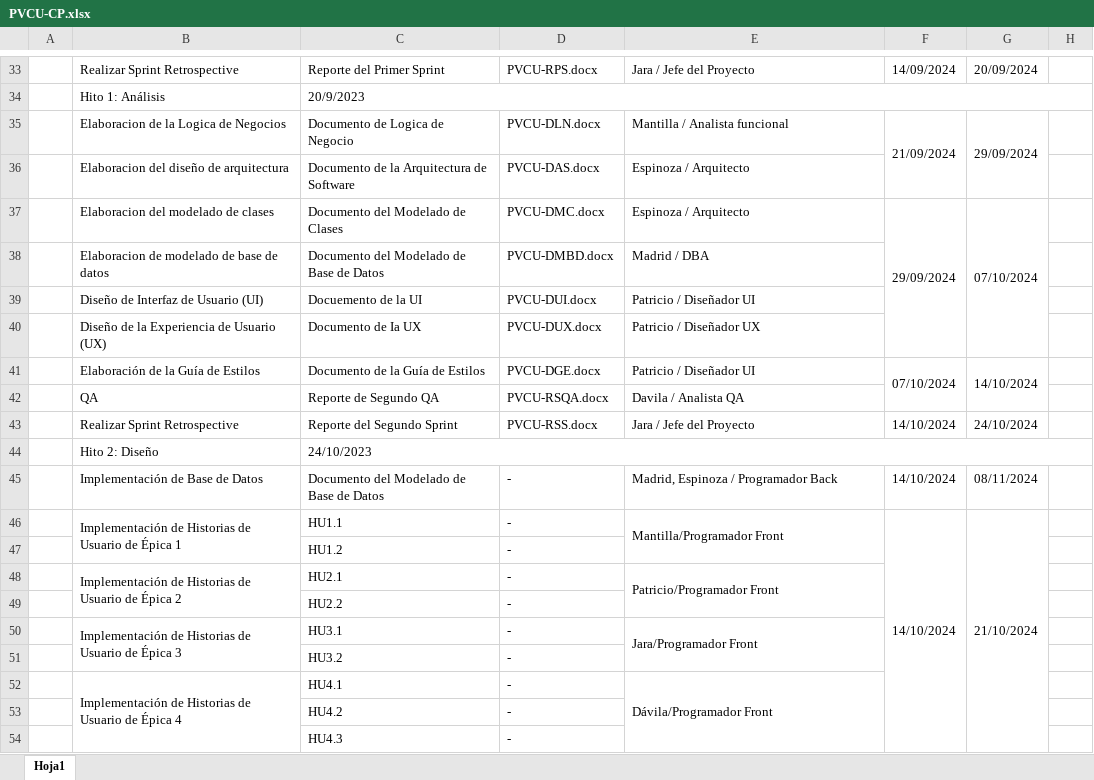
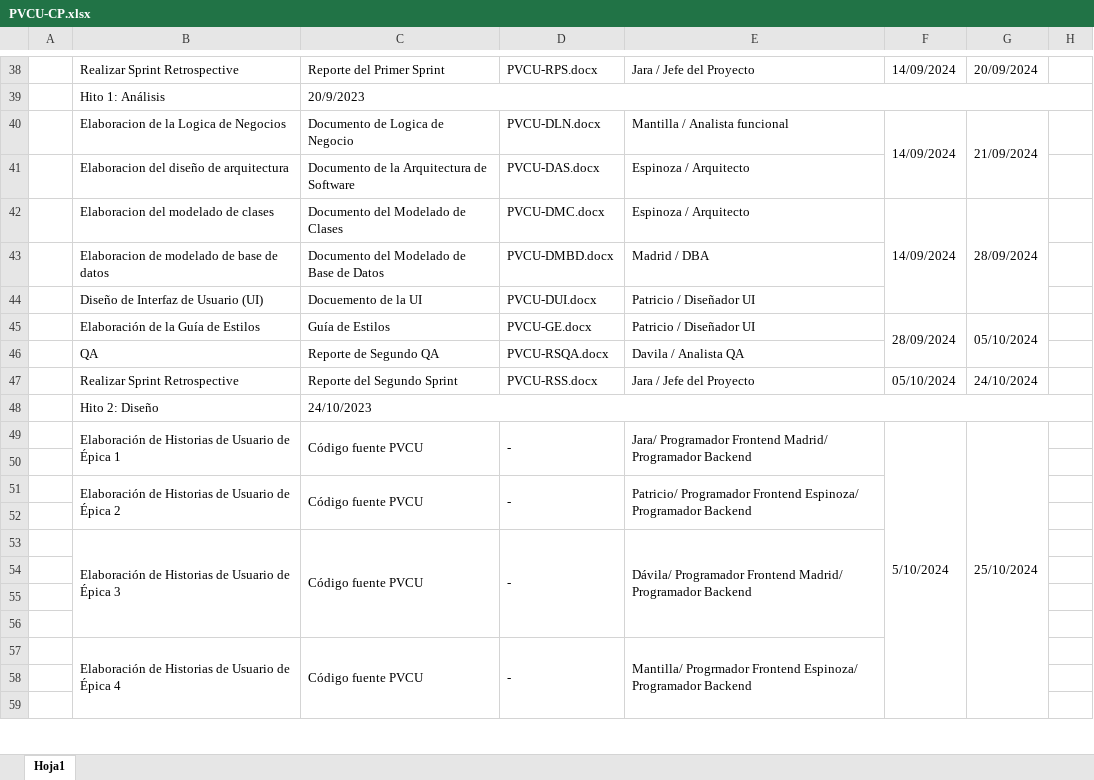
Before and after one commit to angel4uu/ezcommerce-angela-s-version, an Excel workbook: Línea Base/PVCU/Linea_Base_1/Gestion/PVCU-CP.xlsx, sheet Hoja1, drawn as a sheet; only a part is shown, gaps mark what is left out; values as stored, in another font and other column widths than the file's, no cell formats; charts and pictures not drawn; removed rows and columns are numbered as before the commit, all else as after; the diff covers the shown part only; the diff names each change by its address in the sheet, - before the commit and + after, or states it on an @@ line.

Commit message:
docs: update PVCU-CP.xlsx

```diff
--- a/Línea Base/PVCU/Linea_Base_1/Gestion/PVCU-CP.xlsx (sheet Hoja1)
+++ b/Línea Base/PVCU/Linea_Base_1/Gestion/PVCU-CP.xlsx (sheet Hoja1)
-F40: 21/09/2024
+F40: 14/09/2024
-G40: 29/09/2024
+G40: 21/09/2024
-F42: 29/09/2024
+F42: 14/09/2024
-G42: 07/10/2024
+G42: 28/09/2024
-row 40:  | Diseño de la Experiencia de Usuario (UX) | Documento de Ia UX | PVCU-DUX.docx | Patricio / Diseñador UX
-C45: Documento de la Guía de Estilos
+C45: Guía de Estilos
-D45: PVCU-DGE.docx
+D45: PVCU-GE.docx
-F45: 07/10/2024
+F45: 28/09/2024
-G45: 14/10/2024
+G45: 05/10/2024
-F47: 14/10/2024
+F47: 05/10/2024
-row 45:  | Implementación de Base de Datos | Documento del Modelado de Base de Datos | - | Madrid, Espinoza / Programador Back | 14/10/2024 | 08/11/2024
-row 46:  | Implementación de Historias de Usuario de Épica 1 | HU1.1 | - | Mantilla/Programador Front | 14/10/2024 | 21/10/2024
-row 47:  |  | HU1.2 | -
+row 49:  | Elaboración de Historias de Usuario de Épica 1 | Código fuente PVCU | - | Jara/ Programador Frontend Madrid/ Programador Backend | 5/10/2024 | 25/10/2024
-row 50:  | Implementación de Historias de Usuario de Épica 2 | HU2.1 | - | Patricio/Programador Front
+row 50: (empty)
-B48:B49 merged
-E48:E49 merged
+row 51:  | Elaboración de Historias de Usuario de Épica 2 | Código fuente PVCU | - | Patricio/ Programador Frontend Espinoza/ Programador Backend
-row 52:  |  | HU2.2 | -
+row 52: (empty)
+row 53:  | Elaboración de Historias de Usuario de Épica 3 | Código fuente PVCU | - | Dávila/ Programador Frontend Madrid/ Programador Backend
-row 54:  | Implementación de Historias de Usuario de Épica 3 | HU3.1 | - | Jara/Programador Front
+row 54: (empty)
-B50:B51 merged
-E50:E51 merged
-row 55:  |  | HU3.2 | -
+row 55: (empty)
-row 56:  | Implementación de Historias de Usuario de Épica 4 | HU4.1 | - | Dávila/Programador Front
+row 56: (empty)
-B52:B54 merged
-E52:E54 merged
+row 57:  | Elaboración de Historias de Usuario de Épica 4 | Código fuente PVCU | - | Mantilla/ Progrmador Frontend Espinoza/ Programador Backend
-row 58:  |  | HU4.2 | -
+row 58: (empty)
-row 59:  |  | HU4.3 | -
+row 59: (empty)
```
Also changed, not shown: 10 added rows, 1 removed row, 51 edited cells and merged cells elsewhere in this sheet, cell formats, 9 other files.
